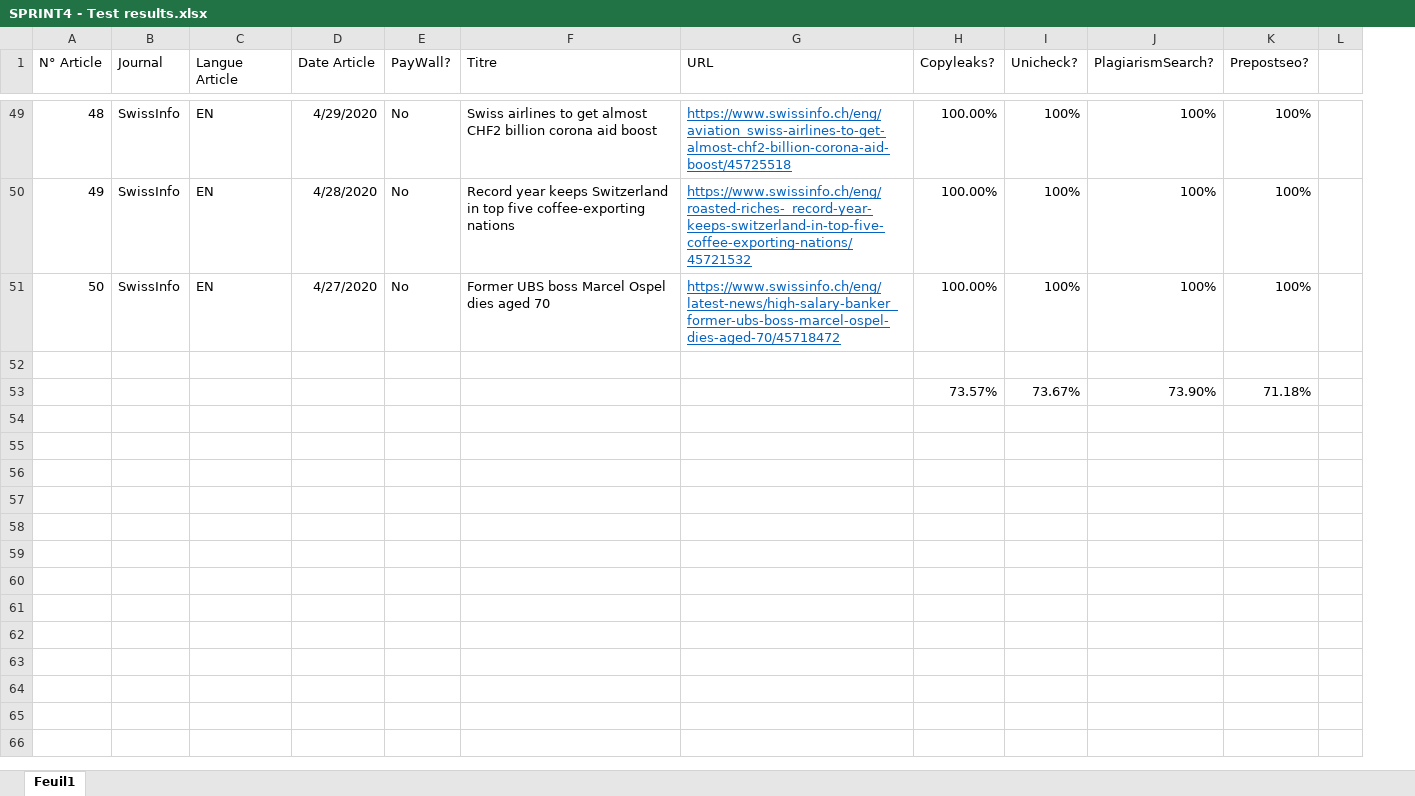
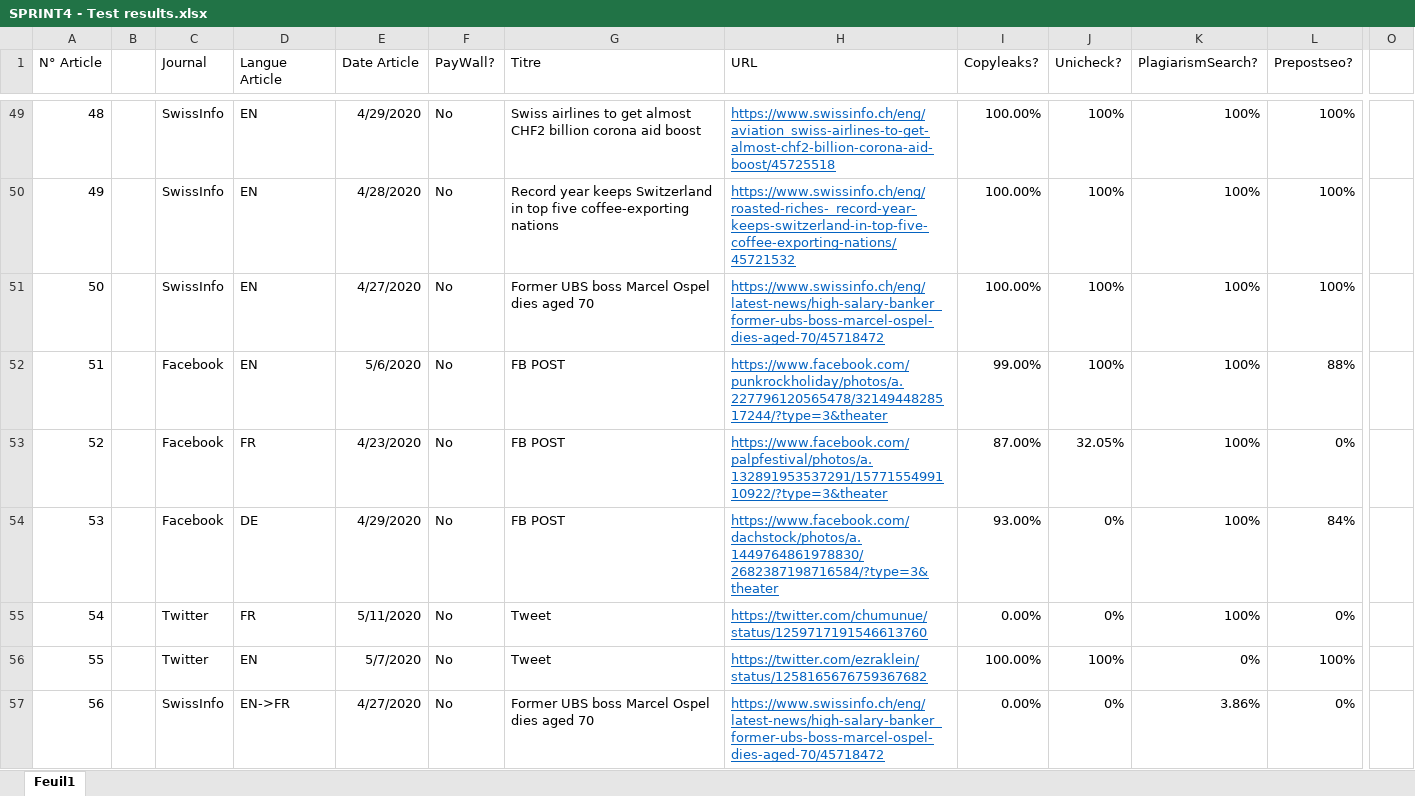
Before and after one commit to nicolassolioz/OJILTRA, an Excel workbook: Sprint 4/SPRINT4 - Test results.xlsx, sheet Feuil1, drawn as a sheet; only a part is shown, gaps mark what is left out; values as stored, in another font and other column widths than the file's, no borders; removed rows and columns are numbered as before the commit, all else as after; rows hold the shown columns only; the diff covers the shown part only; the diff names each change by its address in the sheet, - before the commit and + after, or states it on an @@ line.

```diff
--- a/Sprint 4/SPRINT4 - Test results.xlsx (sheet Feuil1)
+++ b/Sprint 4/SPRINT4 - Test results.xlsx (sheet Feuil1)
+column B, empty
-column L, empty
+column O, empty
-row 52: (empty)
+row 52: 51 |  | Facebook | EN | 5/6/2020 | No | FB POST | https://www.facebook.com/punkrockholiday/photos/a.227796120565478/3214944828517244/?type=3&theater | 99.00% | 100% | 100% | 88%
-row 53:  |  |  |  |  |  |  | 73.57% | 73.67% | 73.90% | 71.18%
+row 53: 52 |  | Facebook | FR | 4/23/2020 | No | FB POST | https://www.facebook.com/palpfestival/photos/a.132891953537291/1577155499110922/?type=3&theater | 87.00% | 32.05% | 100% | 0%
+row 54: 53 |  | Facebook | DE | 4/29/2020 | No | FB POST | https://www.facebook.com/dachstock/photos/a.1449764861978830/2682387198716584/?type=3&theater | 93.00% | 0% | 100% | 84%
+row 55: 54 |  | Twitter | FR | 5/11/2020 | No | Tweet | https://twitter.com/chumunue/status/1259717191546613760 | 0.00% | 0% | 100% | 0%
+row 56: 55 |  | Twitter | EN | 5/7/2020 | No | Tweet | https://twitter.com/ezraklein/status/1258165676759367682 | 100.00% | 100% | 0% | 100%
+row 57: 56 |  | SwissInfo | EN->FR | 4/27/2020 | No | Former UBS boss Marcel Ospel dies aged 70 | https://www.swissinfo.ch/eng/latest-news/high-salary-banker_former-ubs-boss-marcel-ospel-dies-aged-70/45718472 | 0.00% | 0% | 3.86% | 0%
```
Also changed, not shown: 7 added rows, 35 edited cells and cell formats elsewhere in this sheet, formulas that keep their value, Planification.xlsx, 55 other files.
